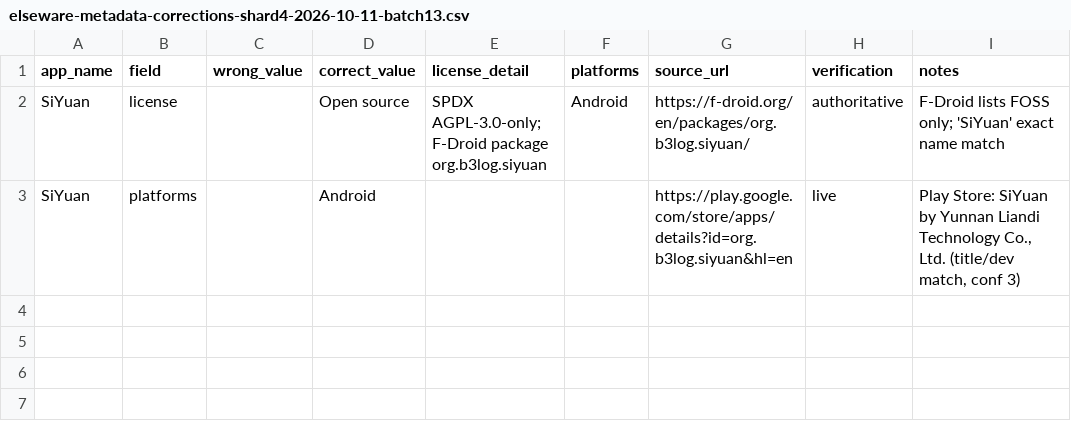
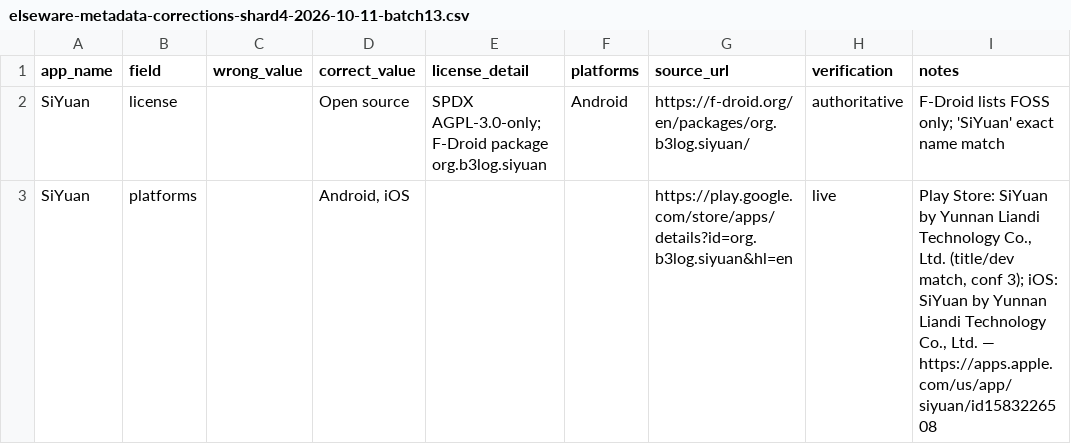
Before and after one commit to kashifjiaoda/elseware-metadata-shards, a CSV file: shards/shard-4/elseware-metadata-corrections-shard4-2026-10-11-batch13.csv, drawn as a sheet.

Commit message:
shard-4: batch 2026-10-11 1045 fix — SiYuan platforms Android+iOS

```diff
--- a/shards/shard-4/elseware-metadata-corrections-shard4-2026-10-11-batch13.csv
+++ b/shards/shard-4/elseware-metadata-corrections-shard4-2026-10-11-batch13.csv
@@ -2,2 +2,2 @@ app_name,field,wrong_value,correct_value,license_detail,platforms,source_url,ver
 SiYuan,license,,Open source,SPDX AGPL-3.0-only; F-Droid package org.b3log.siyuan,Android,https://f-droid.org/en/packages/org.b3log.siyuan/,authoritative,F-Droid lists FOSS only; 'SiYuan' exact name match
-SiYuan,platforms,,Android,,,https://play.google.com/store/apps/details?id=org.b3log.siyuan&hl=en,live,"Play Store: SiYuan by Yunnan Liandi Technology Co., Ltd. (title/dev match, conf 3)"
+SiYuan,platforms,,"Android, iOS",,,https://play.google.com/store/apps/details?id=org.b3log.siyuan&hl=en,live,"Play Store: SiYuan by Yunnan Liandi Technology Co., Ltd. (title/dev match, conf 3); iOS: SiYuan by Yunnan Liandi Technology Co., Ltd. — https://apps.apple.com/us/app/siyuan/id1583226508"
```
